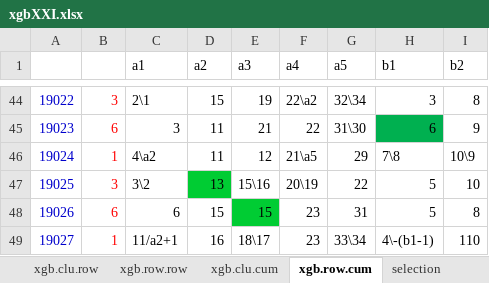
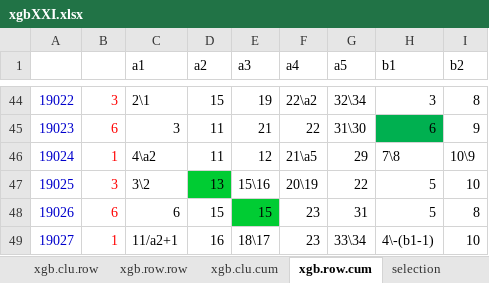
Before and after one commit to dlt-lee/dlt, an Excel workbook: xgbXXI.xlsx, sheet xgb.row.cum, drawn as a sheet; only a part is shown, gaps mark what is left out; values as stored, in another font and other column widths than the file's, no borders; charts and pictures not drawn; 7 other sheets too large or unreadable and not compared; the diff names each change by its address in the sheet, - before the commit and + after, or states it on an @@ line.

```diff
--- a/xgbXXI.xlsx (sheet xgb.row.cum)
+++ b/xgbXXI.xlsx (sheet xgb.row.cum)
-I49 (b2): 110
+I49 (b2): 10
```
Also changed, not shown: other sheet tabs.
